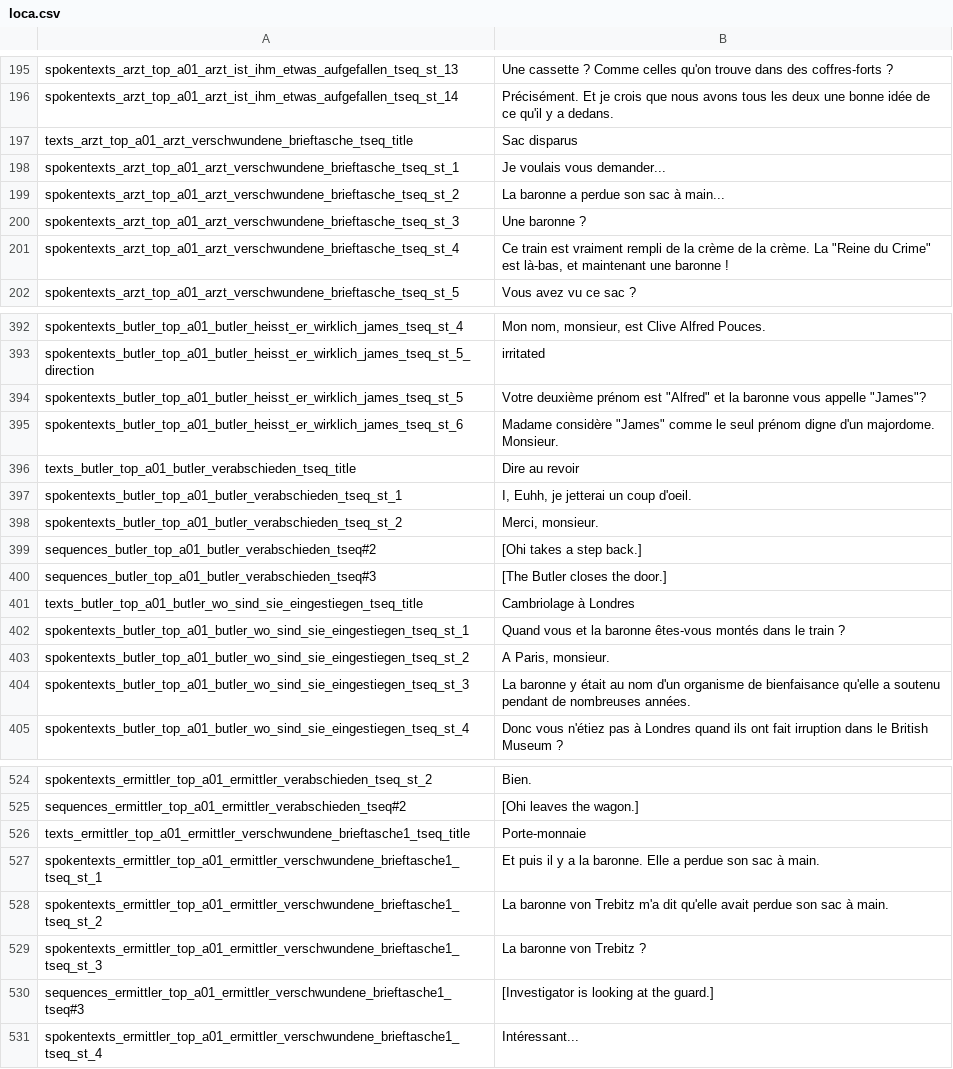
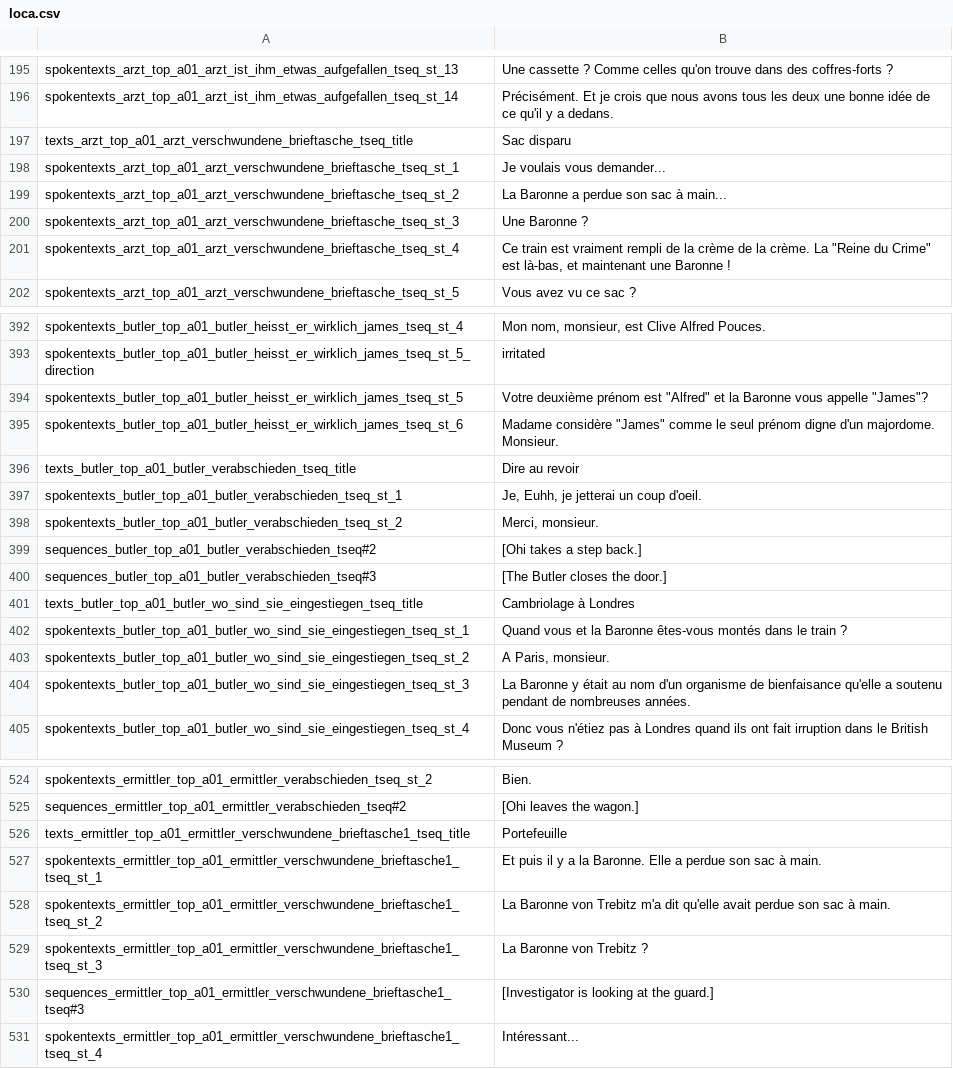
Before and after one commit to Smash15195/Traduction-Francaise-The-Raven---Chapter-1---The-Eye-of-the-Sphinx, a CSV file: lang/fr/text/abschnitt_01/loca.csv, drawn as a sheet; only a part is shown, gaps mark what is left out; the diff covers the shown part only.

```diff
--- a/lang/fr/text/abschnitt_01/loca.csv
+++ b/lang/fr/text/abschnitt_01/loca.csv
@@ -196,7 +196,7 @@ spokentexts_arzt_top_a01_arzt_ist_ihm_etwas_aufgefallen_tseq_st_13;Une cassette
 spokentexts_arzt_top_a01_arzt_ist_ihm_etwas_aufgefallen_tseq_st_14;Précisément. Et je crois que nous avons tous les deux une bonne idée de ce qu'il y a dedans.
-texts_arzt_top_a01_arzt_verschwundene_brieftasche_tseq_title;Sac disparus
+texts_arzt_top_a01_arzt_verschwundene_brieftasche_tseq_title;Sac disparu
 spokentexts_arzt_top_a01_arzt_verschwundene_brieftasche_tseq_st_1;Je voulais vous demander...
-spokentexts_arzt_top_a01_arzt_verschwundene_brieftasche_tseq_st_2;La baronne a perdue son sac à main...
-spokentexts_arzt_top_a01_arzt_verschwundene_brieftasche_tseq_st_3;Une baronne ?
-spokentexts_arzt_top_a01_arzt_verschwundene_brieftasche_tseq_st_4;"Ce train est vraiment rempli de la crème de la crème. La ""Reine du Crime"" est là-bas, et maintenant une baronne !"
+spokentexts_arzt_top_a01_arzt_verschwundene_brieftasche_tseq_st_2;La Baronne a perdue son sac à main...
+spokentexts_arzt_top_a01_arzt_verschwundene_brieftasche_tseq_st_3;Une Baronne ?
+spokentexts_arzt_top_a01_arzt_verschwundene_brieftasche_tseq_st_4;"Ce train est vraiment rempli de la crème de la crème. La ""Reine du Crime"" est là-bas, et maintenant une Baronne !"
 spokentexts_arzt_top_a01_arzt_verschwundene_brieftasche_tseq_st_5;Vous avez vu ce sac ?
@@ -393,6 +393,6 @@ spokentexts_butler_top_a01_butler_heisst_er_wirklich_james_tseq_st_4;Mon nom, mo
 spokentexts_butler_top_a01_butler_heisst_er_wirklich_james_tseq_st_5_direction;irritated
-spokentexts_butler_top_a01_butler_heisst_er_wirklich_james_tseq_st_5;"Votre deuxième prénom est ""Alfred"" et la baronne vous appelle ""James""?"
+spokentexts_butler_top_a01_butler_heisst_er_wirklich_james_tseq_st_5;"Votre deuxième prénom est ""Alfred"" et la Baronne vous appelle ""James""?"
 spokentexts_butler_top_a01_butler_heisst_er_wirklich_james_tseq_st_6;"Madame considère ""James"" comme le seul prénom digne d'un majordome. Monsieur."
 texts_butler_top_a01_butler_verabschieden_tseq_title;Dire au revoir
-spokentexts_butler_top_a01_butler_verabschieden_tseq_st_1;I, Euhh, je jetterai un coup d'oeil.
+spokentexts_butler_top_a01_butler_verabschieden_tseq_st_1;Je, Euhh, je jetterai un coup d'oeil.
 spokentexts_butler_top_a01_butler_verabschieden_tseq_st_2;Merci, monsieur.
@@ -401,5 +401,5 @@ sequences_butler_top_a01_butler_verabschieden_tseq#3;[The Butler closes the door
 texts_butler_top_a01_butler_wo_sind_sie_eingestiegen_tseq_title;Cambriolage à Londres
-spokentexts_butler_top_a01_butler_wo_sind_sie_eingestiegen_tseq_st_1;Quand vous et la baronne êtes-vous montés dans le train ?
+spokentexts_butler_top_a01_butler_wo_sind_sie_eingestiegen_tseq_st_1;Quand vous et la Baronne êtes-vous montés dans le train ?
 spokentexts_butler_top_a01_butler_wo_sind_sie_eingestiegen_tseq_st_2;A Paris, monsieur.
-spokentexts_butler_top_a01_butler_wo_sind_sie_eingestiegen_tseq_st_3;La baronne y était au nom d'un organisme de bienfaisance qu'elle a soutenu pendant de nombreuses années.
+spokentexts_butler_top_a01_butler_wo_sind_sie_eingestiegen_tseq_st_3;La Baronne y était au nom d'un organisme de bienfaisance qu'elle a soutenu pendant de nombreuses années.
 spokentexts_butler_top_a01_butler_wo_sind_sie_eingestiegen_tseq_st_4;Donc vous n'étiez pas à Londres quand ils ont fait irruption dans le British Museum ?
@@ -525,6 +525,6 @@ spokentexts_ermittler_top_a01_ermittler_verabschieden_tseq_st_2;Bien.
 sequences_ermittler_top_a01_ermittler_verabschieden_tseq#2;[Ohi leaves the wagon.]
-texts_ermittler_top_a01_ermittler_verschwundene_brieftasche1_tseq_title;Porte-monnaie
-spokentexts_ermittler_top_a01_ermittler_verschwundene_brieftasche1_tseq_st_1;Et puis il y a la baronne. Elle a perdue son sac à main.
-spokentexts_ermittler_top_a01_ermittler_verschwundene_brieftasche1_tseq_st_2;La baronne von Trebitz m'a dit qu'elle avait perdue son sac à main.
-spokentexts_ermittler_top_a01_ermittler_verschwundene_brieftasche1_tseq_st_3;La baronne von Trebitz ?
+texts_ermittler_top_a01_ermittler_verschwundene_brieftasche1_tseq_title;Portefeuille
+spokentexts_ermittler_top_a01_ermittler_verschwundene_brieftasche1_tseq_st_1;Et puis il y a la Baronne. Elle a perdue son sac à main.
+spokentexts_ermittler_top_a01_ermittler_verschwundene_brieftasche1_tseq_st_2;La Baronne von Trebitz m'a dit qu'elle avait perdue son sac à main.
+spokentexts_ermittler_top_a01_ermittler_verschwundene_brieftasche1_tseq_st_3;La Baronne von Trebitz ?
 sequences_ermittler_top_a01_ermittler_verschwundene_brieftasche1_tseq#3;[Investigator is looking at the guard.]
```
Also changed, not shown: 86 edited cells elsewhere in this file, lang/fr/text/abschnitt_00/loca.csv, lang/fr/text/abschnitt_02/loca.csv.
